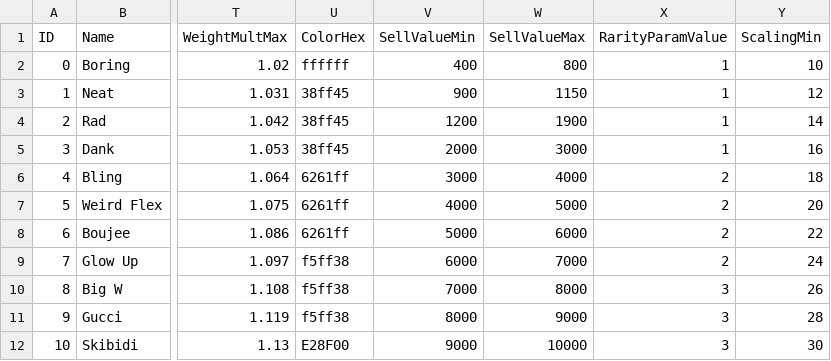
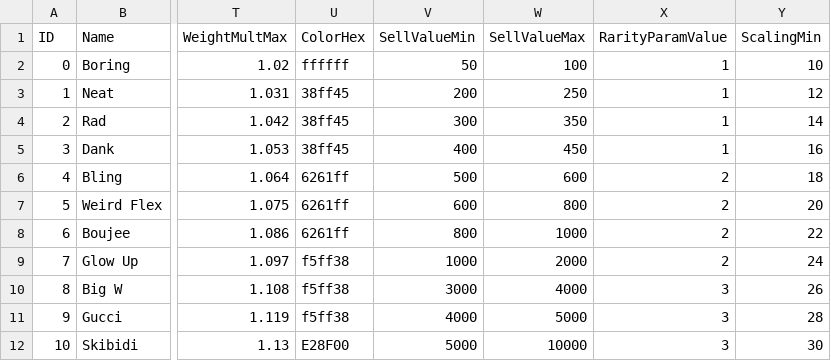
Before and after one commit to whiskotangee/DSLRNet, a CSV file: DefaultData/ER/CSVs/RaritySetup.csv, drawn as a sheet; only a part is shown, gaps mark what is left out; the diff names each change by its address in the sheet, - before the commit and + after, or states it on an @@ line.

```diff
--- a/DefaultData/ER/CSVs/RaritySetup.csv
+++ b/DefaultData/ER/CSVs/RaritySetup.csv
-V2 (SellValueMin): 400
+V2 (SellValueMin): 50
-W2 (SellValueMax): 800
+W2 (SellValueMax): 100
-V3 (SellValueMin): 900
+V3 (SellValueMin): 200
-W3 (SellValueMax): 1150
+W3 (SellValueMax): 250
-V4 (SellValueMin): 1200
+V4 (SellValueMin): 300
-W4 (SellValueMax): 1900
+W4 (SellValueMax): 350
-V5 (SellValueMin): 2000
+V5 (SellValueMin): 400
-W5 (SellValueMax): 3000
+W5 (SellValueMax): 450
-V6 (SellValueMin): 3000
+V6 (SellValueMin): 500
-W6 (SellValueMax): 4000
+W6 (SellValueMax): 600
-V7 (SellValueMin): 4000
+V7 (SellValueMin): 600
-W7 (SellValueMax): 5000
+W7 (SellValueMax): 800
-V8 (SellValueMin): 5000
+V8 (SellValueMin): 800
-W8 (SellValueMax): 6000
+W8 (SellValueMax): 1000
-V9 (SellValueMin): 6000
+V9 (SellValueMin): 1000
-W9 (SellValueMax): 7000
+W9 (SellValueMax): 2000
-V10 (SellValueMin): 7000
+V10 (SellValueMin): 3000
-W10 (SellValueMax): 8000
+W10 (SellValueMax): 4000
-V11 (SellValueMin): 8000
+V11 (SellValueMin): 4000
-W11 (SellValueMax): 9000
+W11 (SellValueMax): 5000
-V12 (SellValueMin): 9000
+V12 (SellValueMin): 5000
```
Also changed, not shown: 16 other files.
